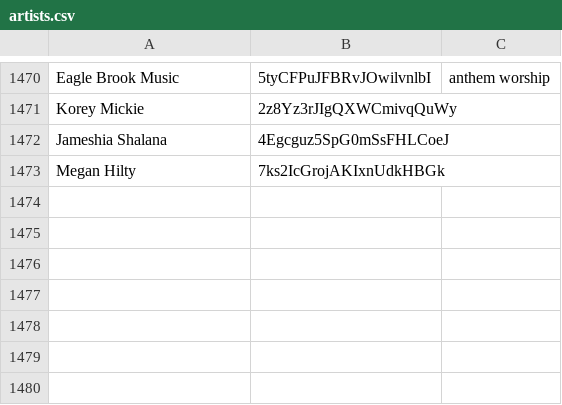
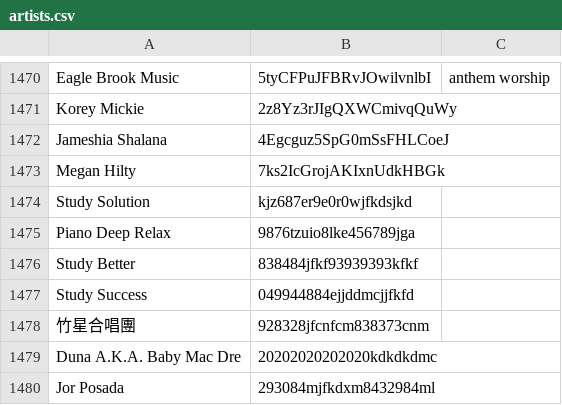
Before and after one commit to kimberlymo/spotify-unpopular-songs, a CSV file: src/main/resources/artists.csv, drawn as a sheet; only a part is shown, gaps mark what is left out.

```diff
--- a/src/main/resources/artists.csv
+++ b/src/main/resources/artists.csv
@@ -1473 +1473,8 @@ Jameshia Shalana,4Egcguz5SpG0mSsFHLCoeJ,
 Megan Hilty,7ks2IcGrojAKIxnUdkHBGk,
+Study Solution,kjz687er9e0r0wjfkdsjkd,
+Piano Deep Relax,9876tzuio8lke456789jga,
+Study Better,838484jfkf93939393kfkf,
+Study Success,049944884ejjddmcjjfkfd,
+竹星合唱團,928328jfcnfcm838373cnm,
+Duna A.K.A. Baby Mac Dre,20202020202020kdkdkdmc,
+Jor Posada,293084mjfkdxm8432984ml,
```
Also changed, not shown: 7 other files.
